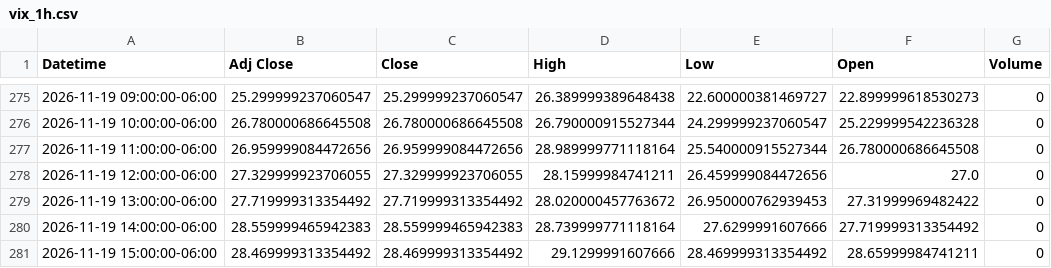
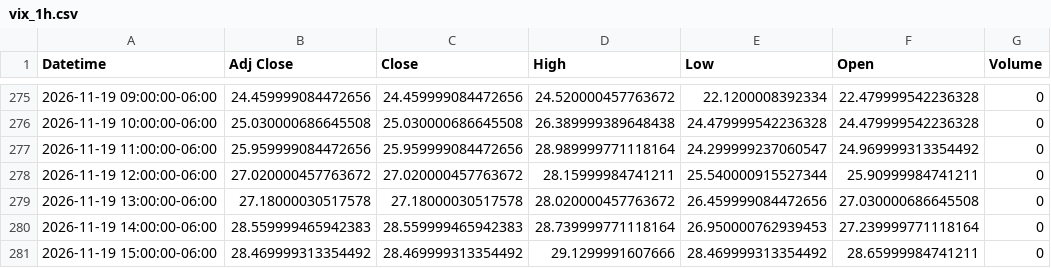
Before and after one commit to Jordan4369/mes-data, a CSV file: data/vix_1h.csv, drawn as a sheet; only a part is shown, gaps mark what is left out; the diff covers the shown part only.

```diff
--- a/data/vix_1h.csv
+++ b/data/vix_1h.csv
@@ -275,7 +275,7 @@ Datetime,Adj Close,Close,High,Low,Open,Volume
-2026-11-19 09:00:00-06:00,25.299999237060547,25.299999237060547,26.389999389648438,22.600000381469727,22.899999618530273,0
-2026-11-19 10:00:00-06:00,26.780000686645508,26.780000686645508,26.790000915527344,24.299999237060547,25.229999542236328,0
-2026-11-19 11:00:00-06:00,26.959999084472656,26.959999084472656,28.989999771118164,25.540000915527344,26.780000686645508,0
-2026-11-19 12:00:00-06:00,27.329999923706055,27.329999923706055,28.15999984741211,26.459999084472656,27.0,0
-2026-11-19 13:00:00-06:00,27.719999313354492,27.719999313354492,28.020000457763672,26.950000762939453,27.31999969482422,0
-2026-11-19 14:00:00-06:00,28.559999465942383,28.559999465942383,28.739999771118164,27.6299991607666,27.719999313354492,0
+2026-11-19 09:00:00-06:00,24.459999084472656,24.459999084472656,24.520000457763672,22.1200008392334,22.479999542236328,0
+2026-11-19 10:00:00-06:00,25.030000686645508,25.030000686645508,26.389999389648438,24.479999542236328,24.479999542236328,0
+2026-11-19 11:00:00-06:00,25.959999084472656,25.959999084472656,28.989999771118164,24.299999237060547,24.969999313354492,0
+2026-11-19 12:00:00-06:00,27.020000457763672,27.020000457763672,28.15999984741211,25.540000915527344,25.90999984741211,0
+2026-11-19 13:00:00-06:00,27.18000030517578,27.18000030517578,28.020000457763672,26.459999084472656,27.030000686645508,0
+2026-11-19 14:00:00-06:00,28.559999465942383,28.559999465942383,28.739999771118164,26.950000762939453,27.239999771118164,0
 2026-11-19 15:00:00-06:00,28.469999313354492,28.469999313354492,29.1299991607666,28.469999313354492,28.65999984741211,0
```
Also changed, not shown: 31 edited cells elsewhere in this file, data/es_15m.csv, data/es_1h.csv.
